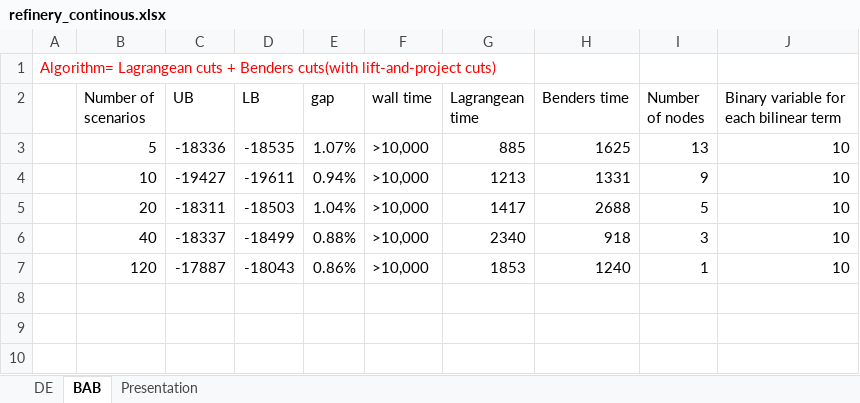
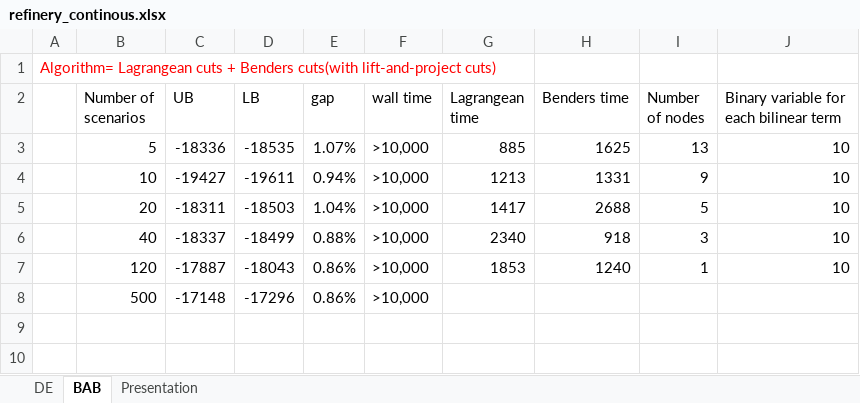
Before and after one commit to bbrunaud/PlasmoAlgorithms.jl, an Excel workbook: examples/refinery_model/continous/refinery_continous.xlsx, sheet BAB, drawn as a sheet; only a part is shown; values as stored, in another font and other column widths than the file's, no borders; the diff names each change by its address in the sheet, - before the commit and + after, or states it on an @@ line.

```diff
--- a/examples/refinery_model/continous/refinery_continous.xlsx (sheet BAB)
+++ b/examples/refinery_model/continous/refinery_continous.xlsx (sheet BAB)
-row 8: (empty)
+row 8:  | 500 | -17148 | -17296 | 0.86% | >10,000
```
Also changed, not shown: sheet DE.
